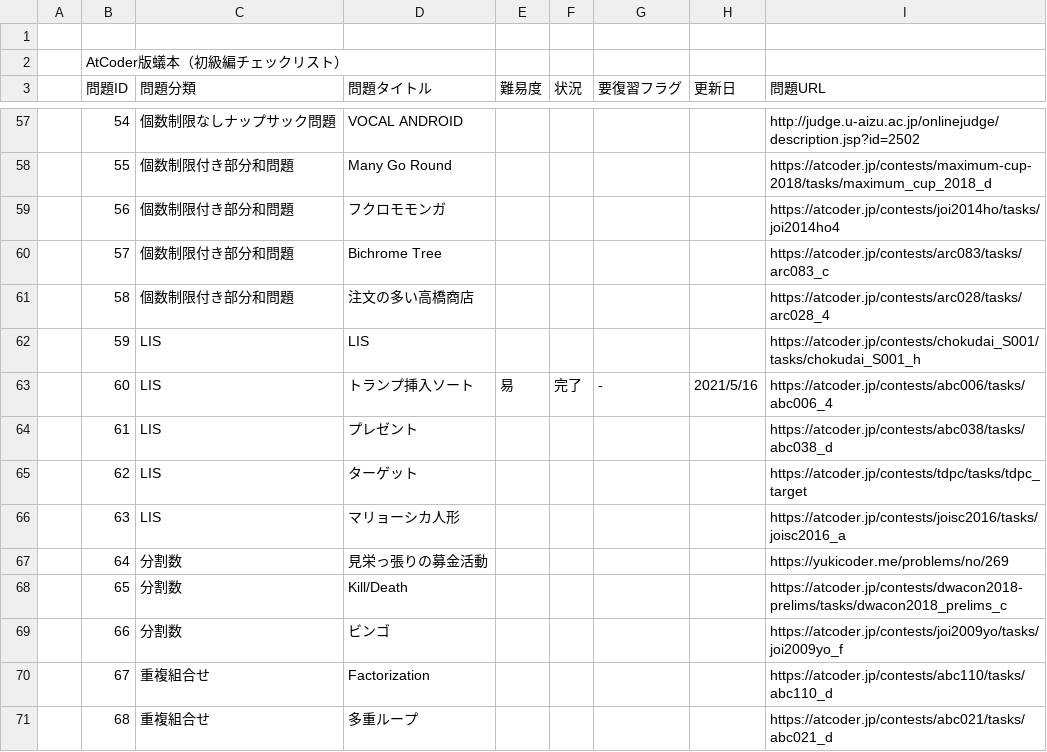
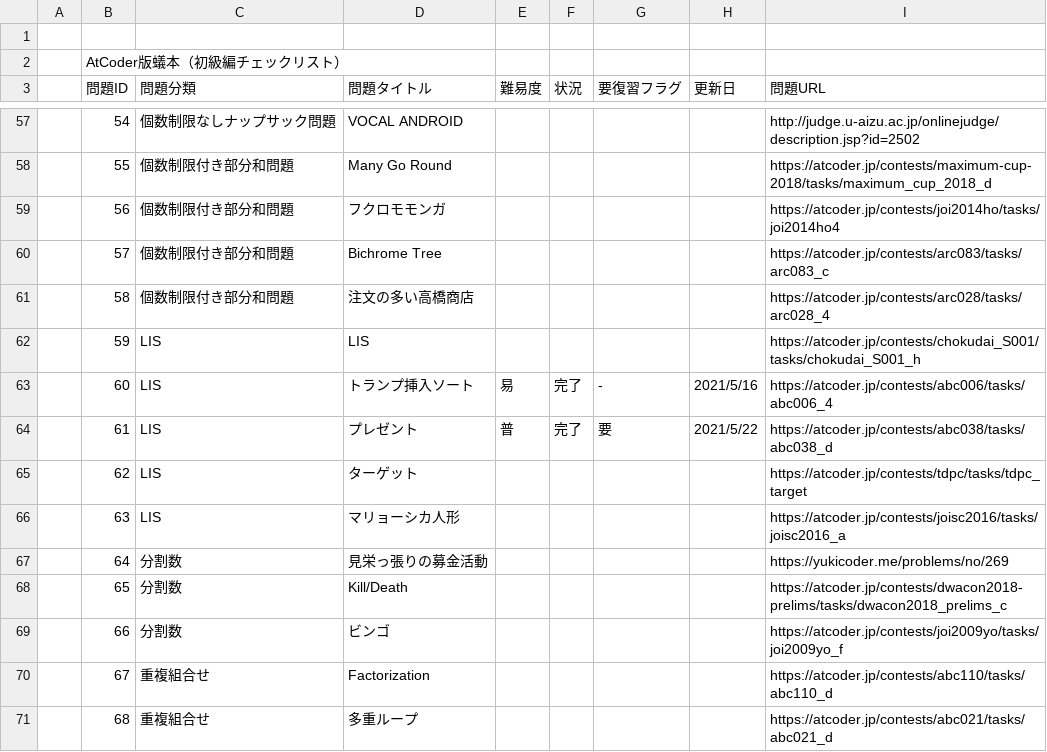
Before and after one commit to nokoshu/Ant-Book-AtCoder-Version, a CSV file: progress.csv, drawn as a sheet; only a part is shown, gaps mark what is left out.

```diff
--- a/progress.csv
+++ b/progress.csv
@@ -63,3 +63,3 @@
 ,60,LIS,トランプ挿入ソート,易,完了,-,2021/5/16,https://atcoder.jp/contests/abc006/tasks/abc006_4
-,61,LIS,プレゼント,,,,,https://atcoder.jp/contests/abc038/tasks/abc038_d
+,61,LIS,プレゼント,普,完了,要,2021/5/22,https://atcoder.jp/contests/abc038/tasks/abc038_d
 ,62,LIS,ターゲット,,,,,https://atcoder.jp/contests/tdpc/tasks/tdpc_target
```
Also changed, not shown: 1 other file.
